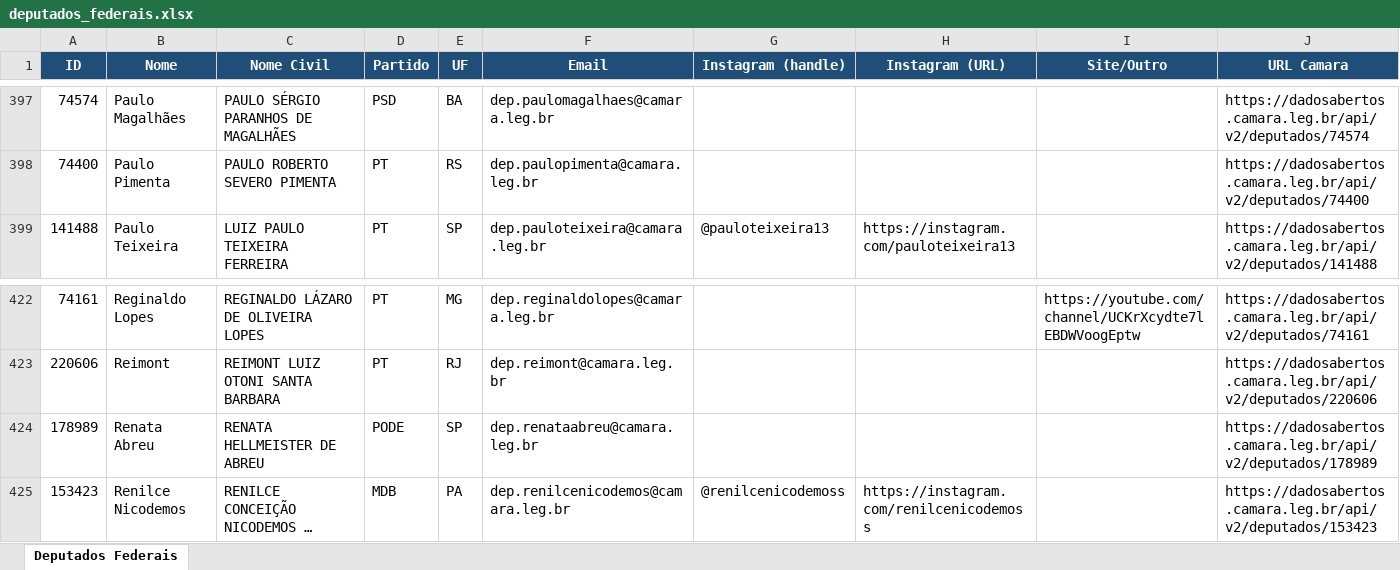
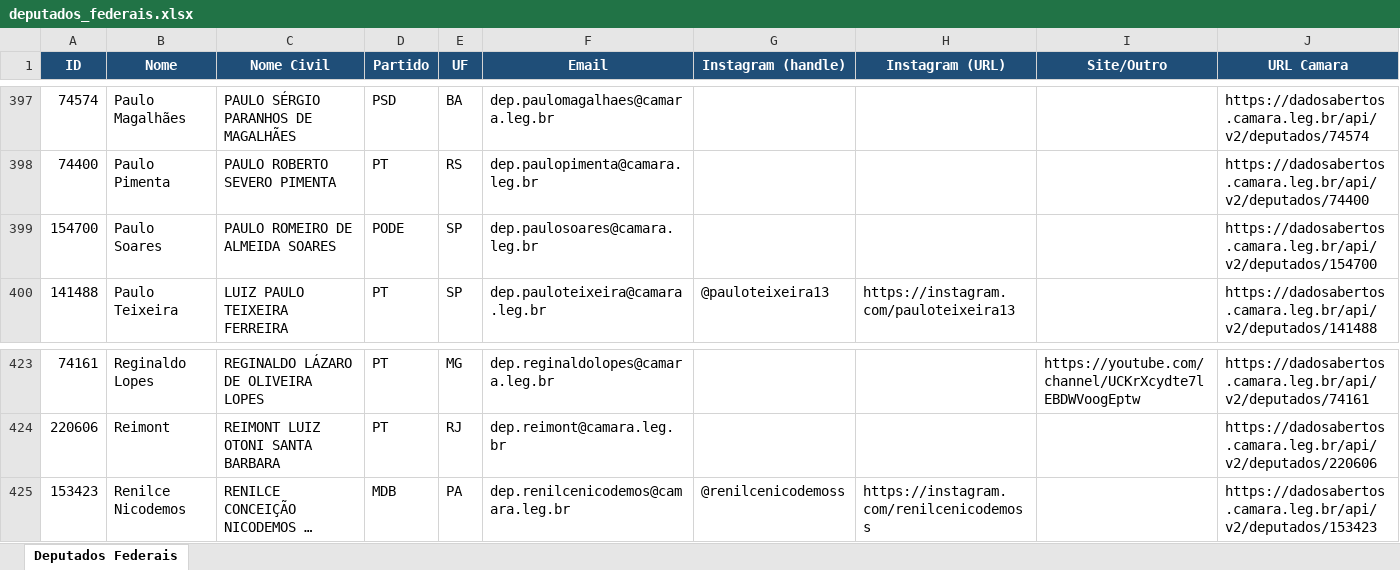
Before and after one commit to philipeassessoria-lgtm/monitor-deputados, an Excel workbook: deputados_federais.xlsx, sheet Deputados Federais, drawn as a sheet; only a part is shown, gaps mark what is left out; long unchanged cells end in …; values as stored, in another font and other column widths than the file's, no borders; removed rows and columns are numbered as before the commit, all else as after; the diff names each change by its address in the sheet, - before the commit and + after, or states it on an @@ line.

```diff
--- a/deputados_federais.xlsx (sheet Deputados Federais)
+++ b/deputados_federais.xlsx (sheet Deputados Federais)
+row 399: 154700 | Paulo Soares | PAULO ROMEIRO DE ALMEIDA SOARES | PODE | SP | dep.paulosoares@camara.leg.br |  |  |  | https://dadosabertos.camara.leg.br/api/v2/deputados/154700
-row 424: 178989 | Renata Abreu | RENATA HELLMEISTER DE ABREU | PODE | SP | dep.renataabreu@camara.leg.br |  |  |  | https://dadosabertos.camara.leg.br/api/v2/deputados/178989
```
Also changed, not shown: deputados_estaduais.xlsx, 1 other file.
